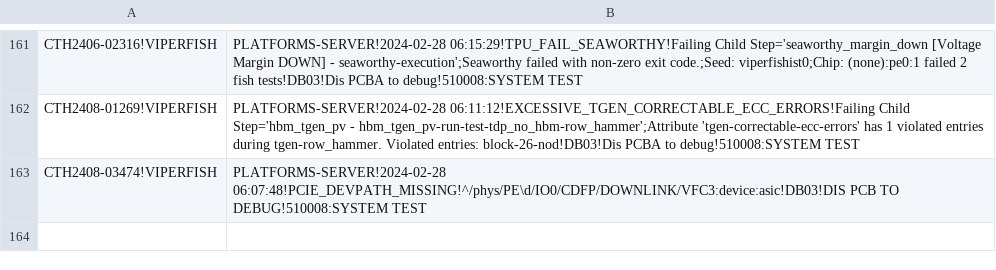
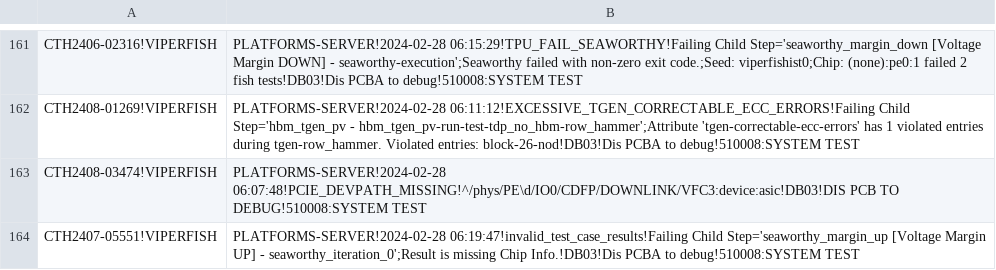
Before and after one commit to kanokluckh/test-project, a CSV file: CTH_28022024.csv, drawn as a sheet; only a part is shown, gaps mark what is left out; the diff names each change by its address in the sheet, - before the commit and + after, or states it on an @@ line.

Commit message:
Update file

```diff
--- a/CTH_28022024.csv
+++ b/CTH_28022024.csv
+row 164: CTH2407-05551!VIPERFISH | PLATFORMS-SERVER!2024-02-28 06:19:47!invalid_test_case_results!Failing Child Step='seaworthy_margin_up [Voltage Margin UP] - seaworthy_iteration_0';Result is missing Chip Info.!DB03!Dis PCBA to debug!510008:SYSTEM TEST
```
